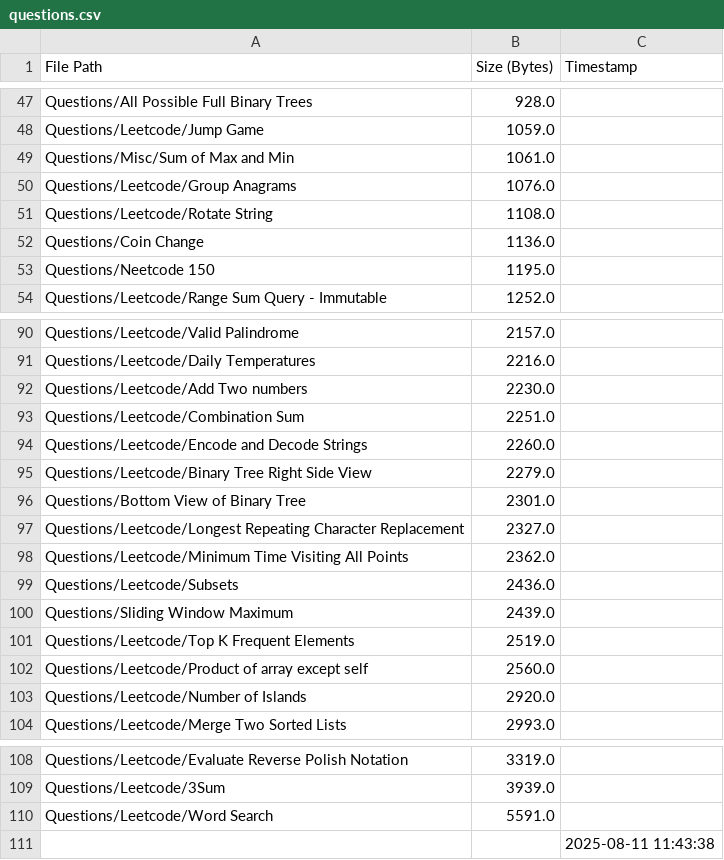
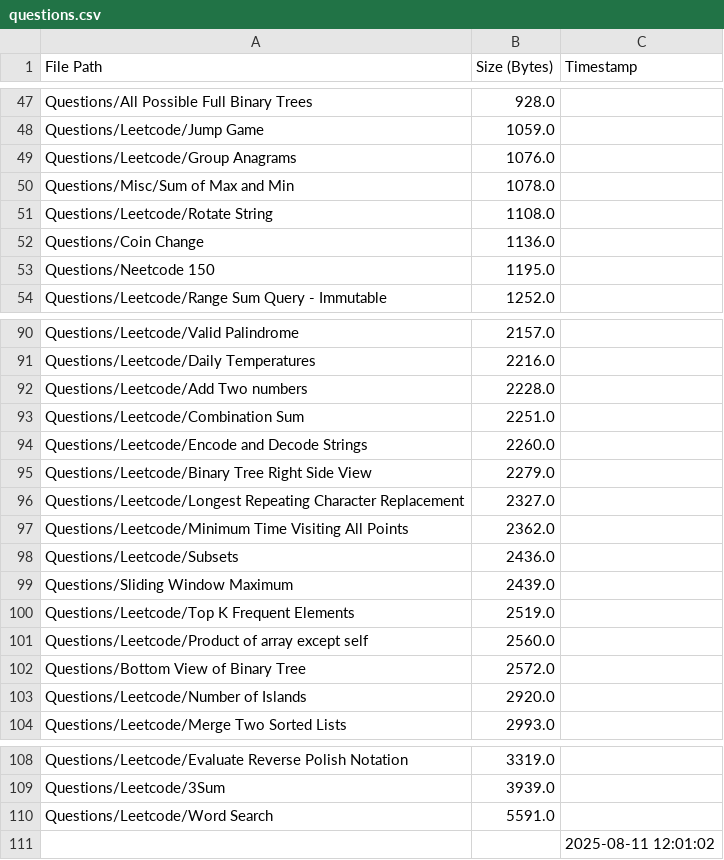
Before and after one commit to AyanRuzdan/cse-material, a CSV file: questions.csv, drawn as a sheet; only a part is shown, gaps mark what is left out.

```diff
--- a/questions.csv
+++ b/questions.csv
@@ -48,4 +48,4 @@ Questions/All Possible Full Binary Trees,928.0,
 Questions/Leetcode/Jump Game,1059.0,
-Questions/Misc/Sum of Max and Min,1061.0,
 Questions/Leetcode/Group Anagrams,1076.0,
+Questions/Misc/Sum of Max and Min,1078.0,
 Questions/Leetcode/Rotate String,1108.0,
@@ -91,3 +91,3 @@ Questions/Leetcode/Valid Palindrome,2157.0,
 Questions/Leetcode/Daily Temperatures,2216.0,
-Questions/Leetcode/Add Two numbers,2230.0,
+Questions/Leetcode/Add Two numbers,2228.0,
 Questions/Leetcode/Combination Sum,2251.0,
@@ -95,3 +95,2 @@ Questions/Leetcode/Encode and Decode Strings,2260.0,
 Questions/Leetcode/Binary Tree Right Side View,2279.0,
-Questions/Bottom View of Binary Tree,2301.0,
 Questions/Leetcode/Longest Repeating Character Replacement,2327.0,
@@ -102,2 +101,3 @@ Questions/Leetcode/Top K Frequent Elements,2519.0,
 Questions/Leetcode/Product of array except self,2560.0,
+Questions/Bottom View of Binary Tree,2572.0,
 Questions/Leetcode/Number of Islands,2920.0,
@@ -110,2 +110,2 @@ Questions/Leetcode/3Sum,3939.0,
 Questions/Leetcode/Word Search,5591.0,
-,,2025-08-11 11:43:38
+,,2025-08-11 12:01:02
```
Also changed, not shown: notes.csv.
